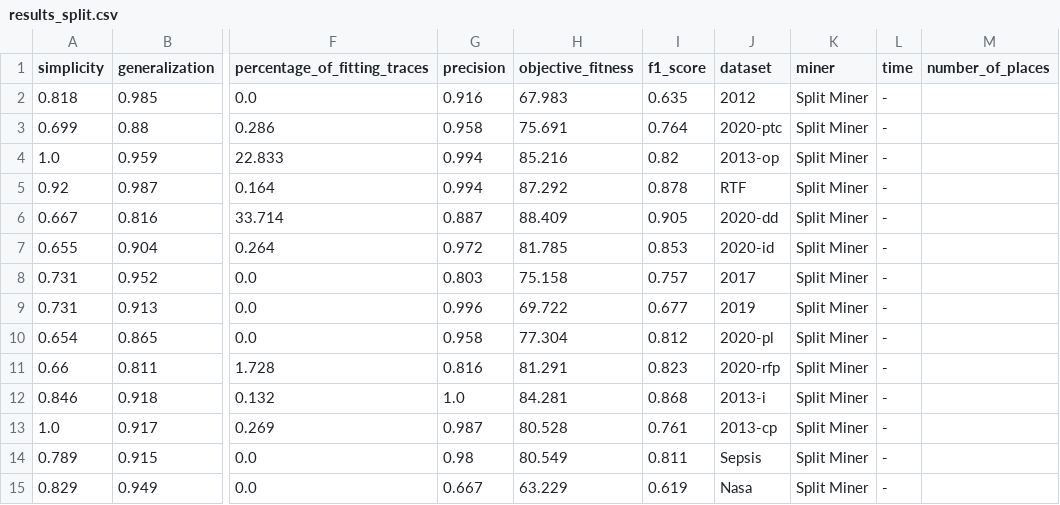
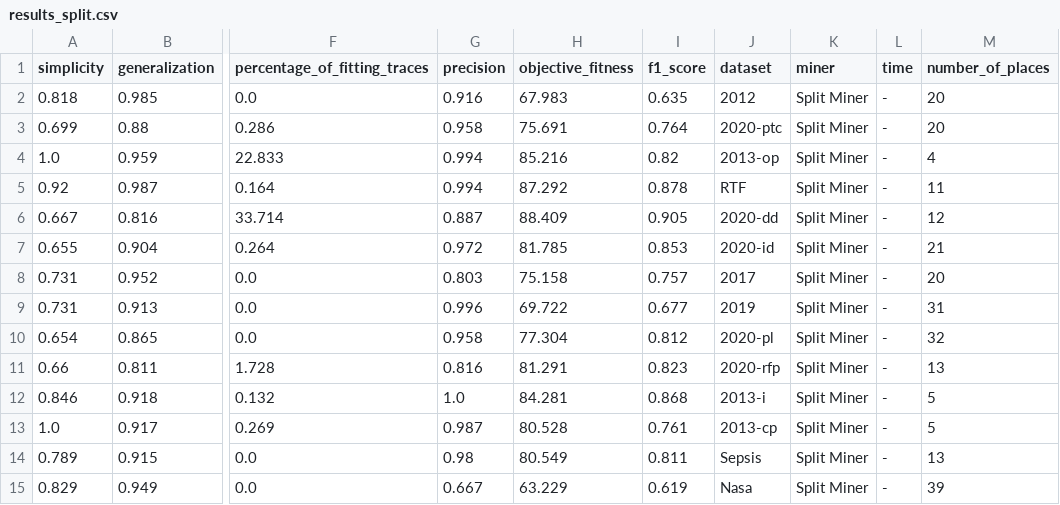
Before and after one commit to jaxels20/genetic-tree-miner-thesis, a CSV file: experiment_1/csvs/results_split.csv, drawn as a sheet; only a part is shown, gaps mark what is left out; the diff names each change by its address in the sheet, - before the commit and + after, or states it on an @@ line.

Commit message:
added number of places for inductive

```diff
--- a/experiment_1/csvs/results_split.csv
+++ b/experiment_1/csvs/results_split.csv
-M2:M3 (number_of_places): (empty)
+M2:M3 (number_of_places): 20
-M4 (number_of_places): (empty)
+M4 (number_of_places): 4
-M5 (number_of_places): (empty)
+M5 (number_of_places): 11
-M6 (number_of_places): (empty)
+M6 (number_of_places): 12
-M7 (number_of_places): (empty)
+M7 (number_of_places): 21
-M8 (number_of_places): (empty)
+M8 (number_of_places): 20
-M9 (number_of_places): (empty)
+M9 (number_of_places): 31
-M10 (number_of_places): (empty)
+M10 (number_of_places): 32
-M11 (number_of_places): (empty)
+M11 (number_of_places): 13
-M12:M13 (number_of_places): (empty)
+M12:M13 (number_of_places): 5
-M14 (number_of_places): (empty)
+M14 (number_of_places): 13
-M15 (number_of_places): (empty)
+M15 (number_of_places): 39
```
